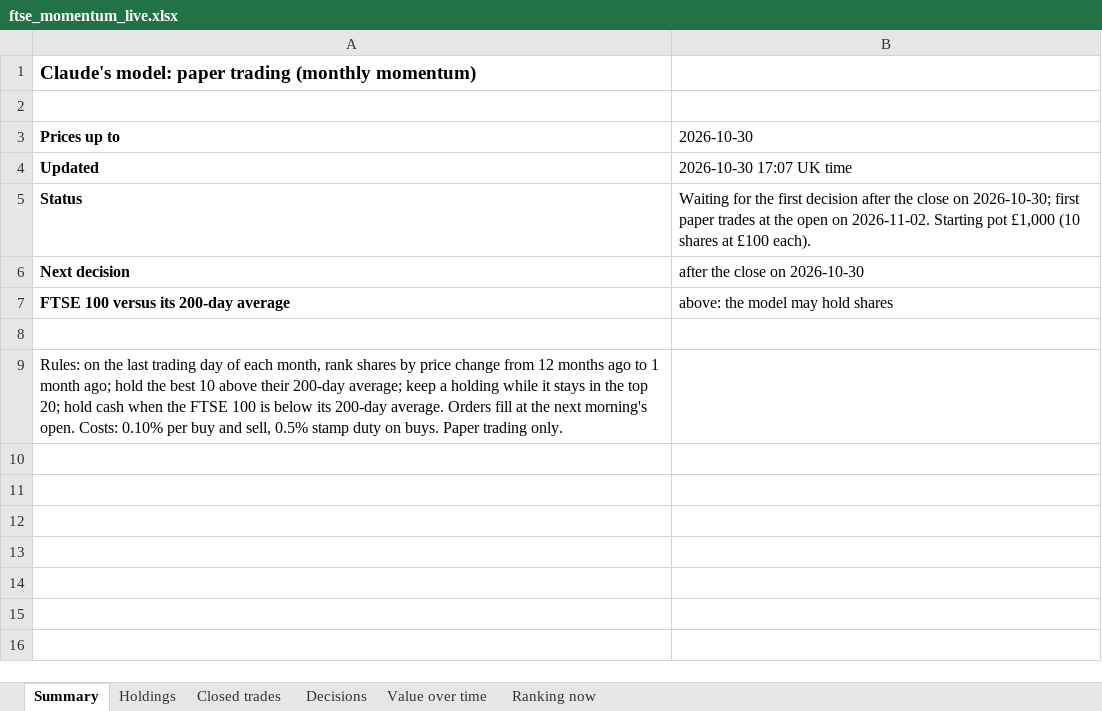
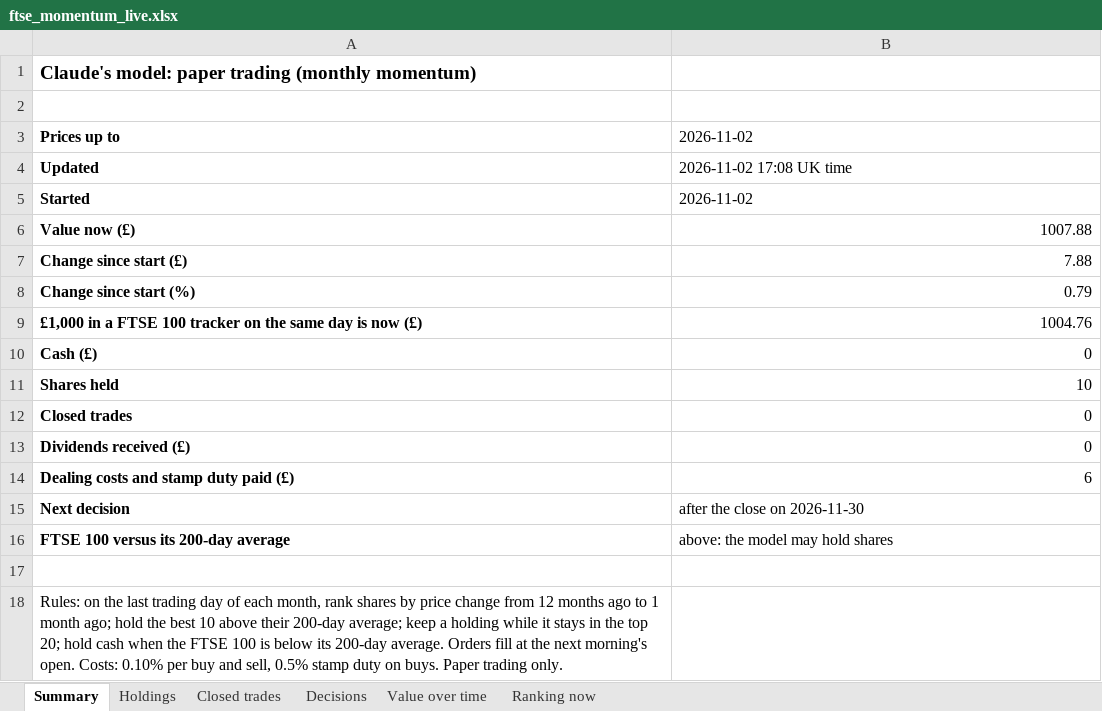
Before and after one commit to philwright210458-blip/ftse-trader, an Excel workbook: ftse_momentum_live.xlsx, sheet Summary, drawn as a sheet; values as stored, in another font and other column widths than the file's, no borders; removed rows and columns are numbered as before the commit, all else as after; the diff names each change by its address in the sheet, - before the commit and + after, or states it on an @@ line.

```diff
--- a/ftse_momentum_live.xlsx (sheet Summary)
+++ b/ftse_momentum_live.xlsx (sheet Summary)
-B3: 2026-10-30
+B3: 2026-11-02
-B4: 2026-10-30 17:07 UK time
+B4: 2026-11-02 17:08 UK time
-row 5: Status | Waiting for the first decision after the close on 2026-10-30; first paper trades at the open on 2026-11-02. Starting pot £1,000 (10 shares at £100 each).
+row 5: Started | 2026-11-02
+row 6: Value now (£) | 1007.88
+row 7: Change since start (£) | 7.88
+row 8: Change since start (%) | 0.79
+row 9: £1,000 in a FTSE 100 tracker on the same day is now (£) | 1004.76
+row 10: Cash (£) | 0
+row 11: Shares held | 10
+row 12: Closed trades | 0
+row 13: Dividends received (£) | 0
+row 14: Dealing costs and stamp duty paid (£) | 6
-B15: after the close on 2026-10-30
+B15: after the close on 2026-11-30
```
Also changed, not shown: sheet Holdings, sheet Ranking now, sheet Decisions, sheet Value over time, ftse_outcomes.xlsx, ftse_scan_latest.xlsx, 7 other files.
